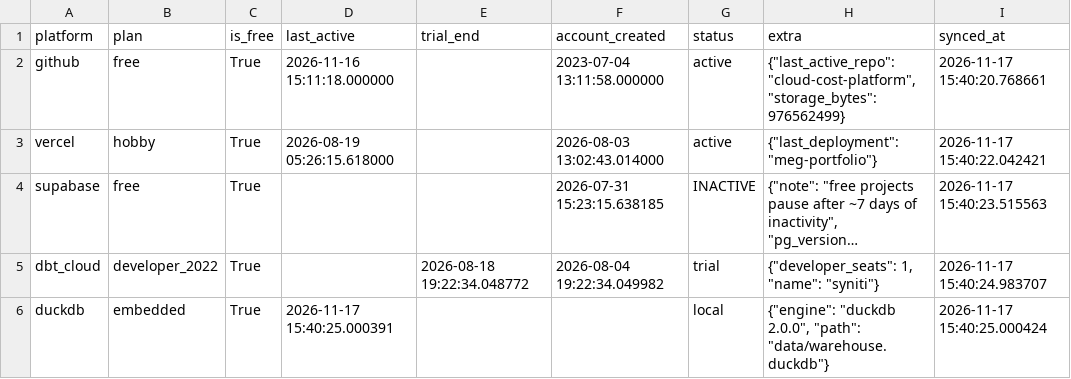
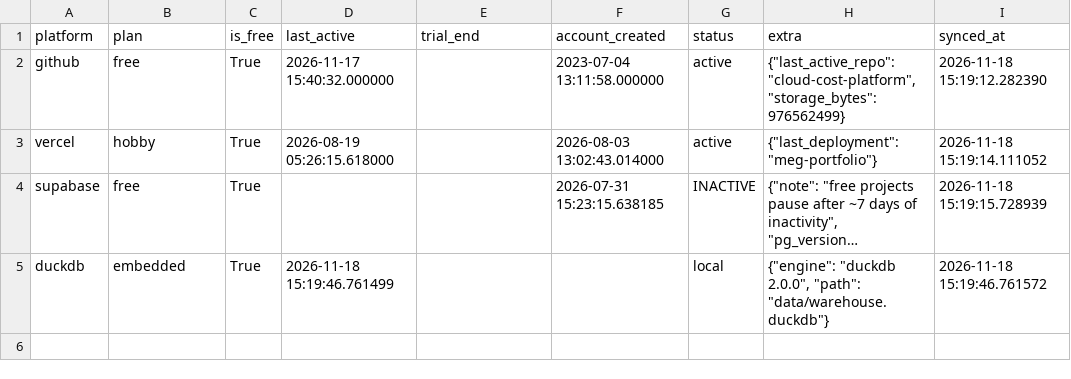
Before and after one commit to meghanabv19/cloud-cost-platform, a CSV file: dashboards/published/platform_meta.csv, drawn as a sheet; long unchanged cells end in …; removed rows and columns are numbered as before the commit, all else as after; the diff names each change by its address in the sheet, - before the commit and + after, or states it on an @@ line.

```diff
--- a/dashboards/published/platform_meta.csv
+++ b/dashboards/published/platform_meta.csv
-D2 (last_active): 2026-11-16 15:11:18.000000
+D2 (last_active): 2026-11-17 15:40:32.000000
-I2 (synced_at): 2026-11-17 15:40:20.768661
+I2 (synced_at): 2026-11-18 15:19:12.282390
-I3 (synced_at): 2026-11-17 15:40:22.042421
+I3 (synced_at): 2026-11-18 15:19:14.111052
-I4 (synced_at): 2026-11-17 15:40:23.515563
+I4 (synced_at): 2026-11-18 15:19:15.728939
-row 5: dbt_cloud | developer_2022 | True |  | 2026-08-18 19:22:34.048772 | 2026-08-04 19:22:34.049982 | trial | {"developer_seats": 1, "name": "syniti"} | 2026-11-17 15:40:24.983707
-D5 (last_active): 2026-11-17 15:40:25.000391
+D5 (last_active): 2026-11-18 15:19:46.761499
-I5 (synced_at): 2026-11-17 15:40:25.000424
+I5 (synced_at): 2026-11-18 15:19:46.761572
```
Also changed, not shown: dashboards/published/application_breakdown.csv, dashboards/published/cross_platform_daily.csv, 9 other files.
